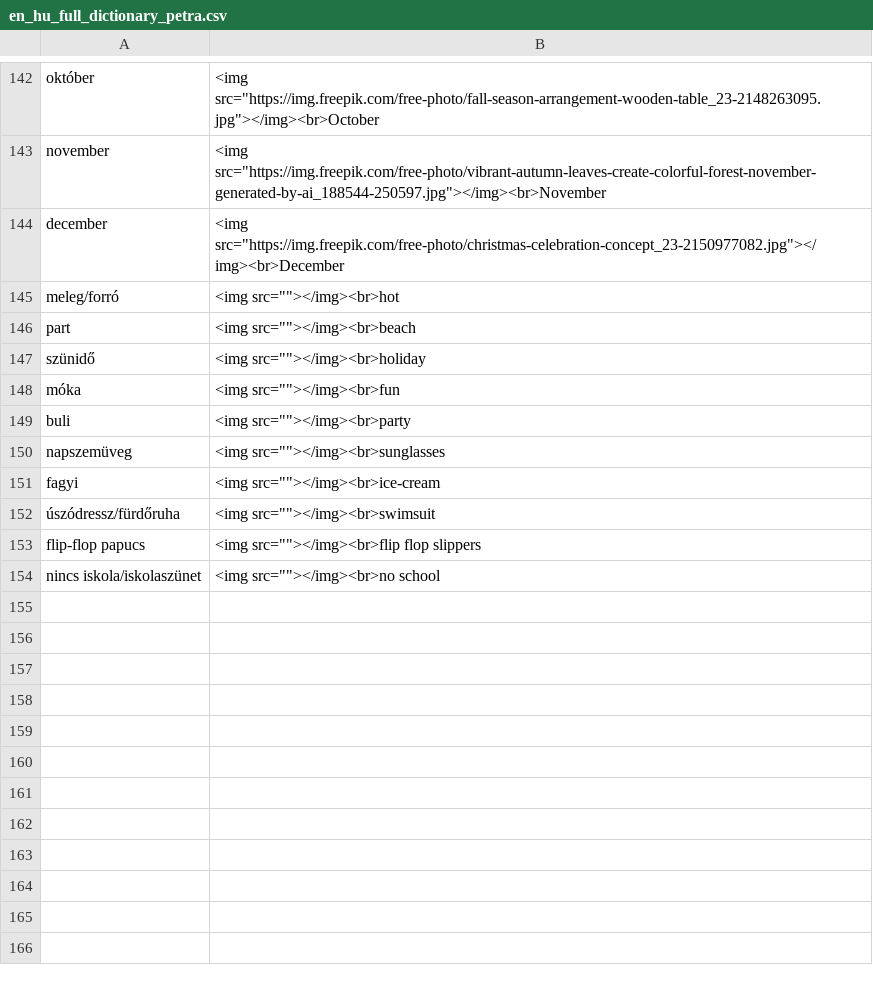
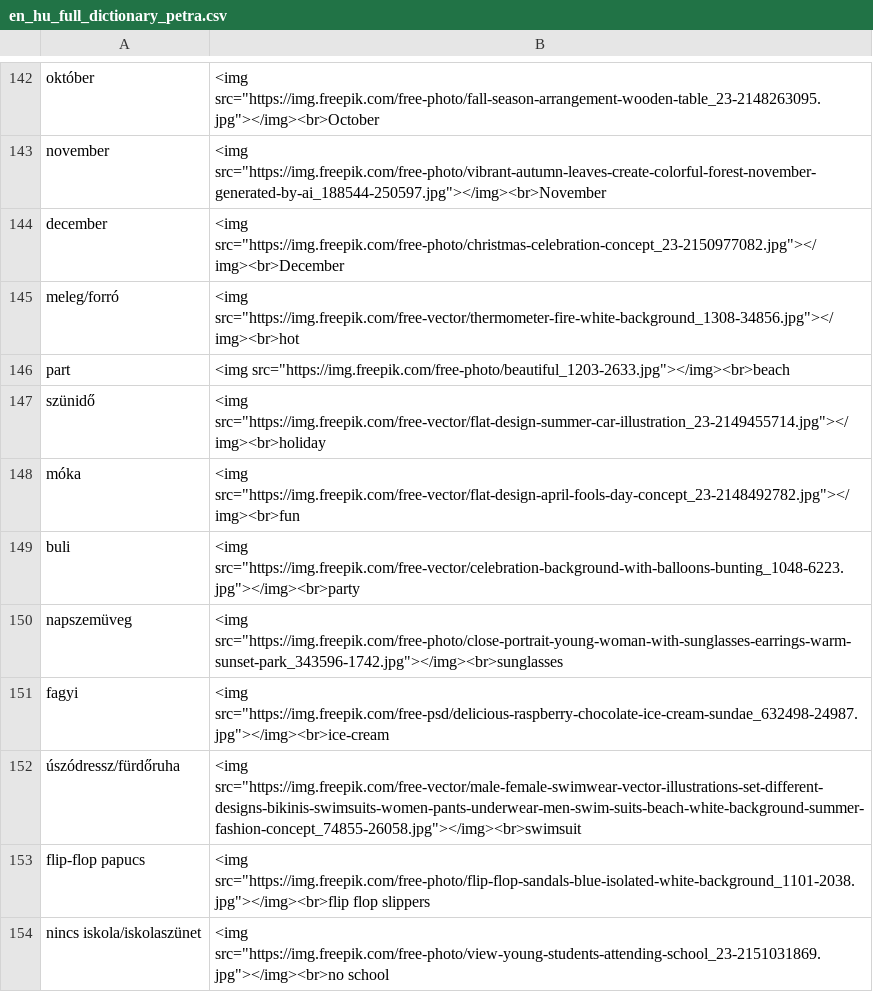
Before and after one commit to Felisha76/portfolio, a CSV file: cs_templates/en_hu_full_dictionary_petra.csv, drawn as a sheet; only a part is shown, gaps mark what is left out.

```diff
--- a/cs_templates/en_hu_full_dictionary_petra.csv
+++ b/cs_templates/en_hu_full_dictionary_petra.csv
@@ -144,11 +144,11 @@ november,<img src="https://img.freepik.com/free-photo/vibrant-autumn-leaves-crea
 december,<img src="https://img.freepik.com/free-photo/christmas-celebration-concept_23-2150977082.jpg"></img><br>December
-meleg/forró,<img src=""></img><br>hot
-part,<img src=""></img><br>beach
-szünidő,<img src=""></img><br>holiday
-móka,<img src=""></img><br>fun
-buli,<img src=""></img><br>party
-napszemüveg,<img src=""></img><br>sunglasses
-fagyi,<img src=""></img><br>ice-cream
-úszódressz/fürdőruha,<img src=""></img><br>swimsuit
-flip-flop papucs,<img src=""></img><br>flip flop slippers
-nincs iskola/iskolaszünet,<img src=""></img><br>no school
+meleg/forró,<img src="https://img.freepik.com/free-vector/thermometer-fire-white-background_1308-34856.jpg"></img><br>hot
+part,<img src="https://img.freepik.com/free-photo/beautiful_1203-2633.jpg"></img><br>beach
+szünidő,<img src="https://img.freepik.com/free-vector/flat-design-summer-car-illustration_23-2149455714.jpg"></img><br>holiday
+móka,<img src="https://img.freepik.com/free-vector/flat-design-april-fools-day-concept_23-2148492782.jpg"></img><br>fun
+buli,<img src="https://img.freepik.com/free-vector/celebration-background-with-balloons-bunting_1048-6223.jpg"></img><br>party
+napszemüveg,<img src="https://img.freepik.com/free-photo/close-portrait-young-woman-with-sunglasses-earrings-warm-sunset-park_343596-1742.jpg"></img><br>sunglasses
+fagyi,<img src="https://img.freepik.com/free-psd/delicious-raspberry-chocolate-ice-cream-sundae_632498-24987.jpg"></img><br>ice-cream
+úszódressz/fürdőruha,<img src="https://img.freepik.com/free-vector/male-female-swimwear-vector-illustrations-set-different-designs-bikinis-swimsuits-women-pants-underwear-men-swim-suits-beach-white-background-summer-fashion-concept_74855-26058.jpg"></img><br>swimsuit
+flip-flop papucs,<img src="https://img.freepik.com/free-photo/flip-flop-sandals-blue-isolated-white-background_1101-2038.jpg"></img><br>flip flop slippers
+nincs iskola/iskolaszünet,<img src="https://img.freepik.com/free-photo/view-young-students-attending-school_23-2151031869.jpg"></img><br>no school
```
Also changed, not shown: cs_templates/en_hu_summertime.csv.
